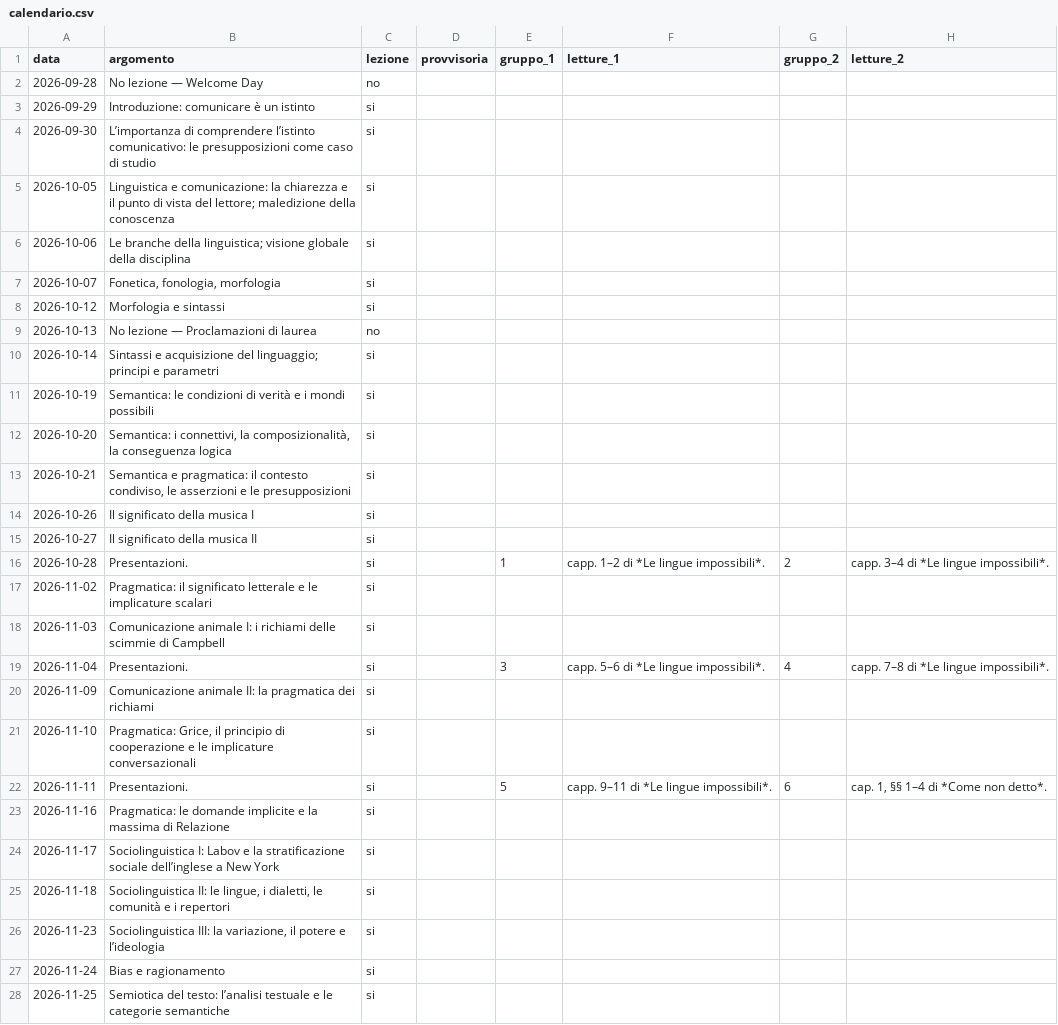
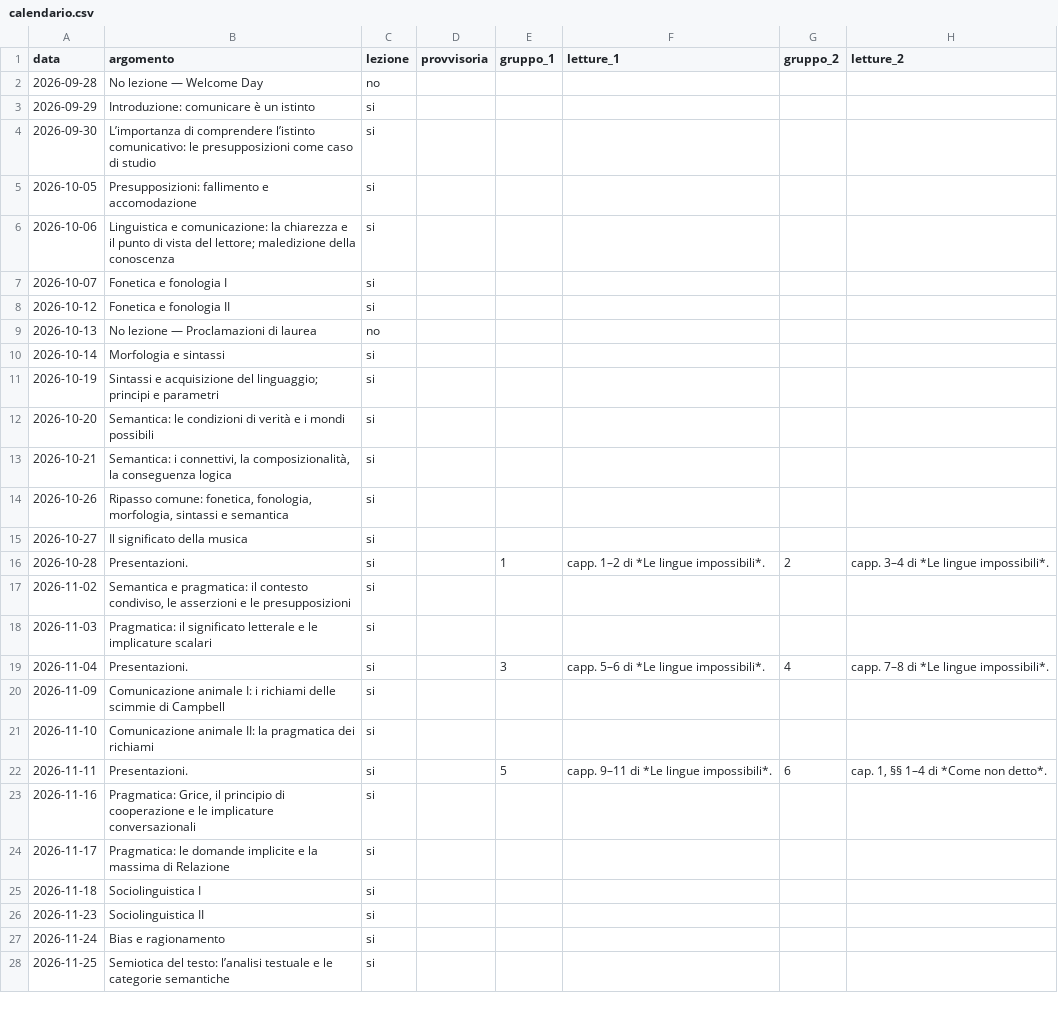
Before and after one commit to semiotica2026unipd/semiotica2026unipd.github.io, a CSV file: _data/calendario.csv, drawn as a sheet; only a part is shown.

Commit message:
Update October 8 news, classroom materials and course calendar

```diff
--- a/_data/calendario.csv
+++ b/_data/calendario.csv
@@ -4,24 +4,24 @@ data,argomento,lezione,provvisoria,gruppo_1,letture_1,gruppo_2,letture_2
 2026-09-30,L’importanza di comprendere l’istinto comunicativo: le presupposizioni come caso di studio,si,,,,,
-2026-10-05,Linguistica e comunicazione: la chiarezza e il punto di vista del lettore; maledizione della conoscenza,si,,,,,
-2026-10-06,Le branche della linguistica; visione globale della disciplina,si,,,,,
-2026-10-07,"Fonetica, fonologia, morfologia",si,,,,,
-2026-10-12,Morfologia e sintassi,si,,,,,
+2026-10-05,Presupposizioni: fallimento e accomodazione,si,,,,,
+2026-10-06,Linguistica e comunicazione: la chiarezza e il punto di vista del lettore; maledizione della conoscenza,si,,,,,
+2026-10-07,Fonetica e fonologia I,si,,,,,
+2026-10-12,Fonetica e fonologia II,si,,,,,
 2026-10-13,No lezione — Proclamazioni di laurea,no,,,,,
-2026-10-14,Sintassi e acquisizione del linguaggio; principi e parametri,si,,,,,
-2026-10-19,Semantica: le condizioni di verità e i mondi possibili,si,,,,,
-2026-10-20,"Semantica: i connettivi, la composizionalità, la conseguenza logica",si,,,,,
-2026-10-21,"Semantica e pragmatica: il contesto condiviso, le asserzioni e le presupposizioni",si,,,,,
-2026-10-26,Il significato della musica I,si,,,,,
-2026-10-27,Il significato della musica II,si,,,,,
+2026-10-14,Morfologia e sintassi,si,,,,,
+2026-10-19,Sintassi e acquisizione del linguaggio; principi e parametri,si,,,,,
+2026-10-20,Semantica: le condizioni di verità e i mondi possibili,si,,,,,
+2026-10-21,"Semantica: i connettivi, la composizionalità, la conseguenza logica",si,,,,,
+2026-10-26,"Ripasso comune: fonetica, fonologia, morfologia, sintassi e semantica",si,,,,,
+2026-10-27,Il significato della musica,si,,,,,
 2026-10-28,Presentazioni.,si,,1,capp. 1–2 di *Le lingue impossibili*.,2,capp. 3–4 di *Le lingue impossibili*.
-2026-11-02,Pragmatica: il significato letterale e le implicature scalari,si,,,,,
-2026-11-03,Comunicazione animale I: i richiami delle scimmie di Campbell,si,,,,,
+2026-11-02,"Semantica e pragmatica: il contesto condiviso, le asserzioni e le presupposizioni",si,,,,,
+2026-11-03,Pragmatica: il significato letterale e le implicature scalari,si,,,,,
 2026-11-04,Presentazioni.,si,,3,capp. 5–6 di *Le lingue impossibili*.,4,capp. 7–8 di *Le lingue impossibili*.
-2026-11-09,Comunicazione animale II: la pragmatica dei richiami,si,,,,,
-2026-11-10,"Pragmatica: Grice, il principio di cooperazione e le implicature conversazionali",si,,,,,
+2026-11-09,Comunicazione animale I: i richiami delle scimmie di Campbell,si,,,,,
+2026-11-10,Comunicazione animale II: la pragmatica dei richiami,si,,,,,
 2026-11-11,Presentazioni.,si,,5,capp. 9–11 di *Le lingue impossibili*.,6,"cap. 1, §§ 1–4 di *Come non detto*."
-2026-11-16,Pragmatica: le domande implicite e la massima di Relazione,si,,,,,
-2026-11-17,Sociolinguistica I: Labov e la stratificazione sociale dell’inglese a New York,si,,,,,
-2026-11-18,"Sociolinguistica II: le lingue, i dialetti, le comunità e i repertori",si,,,,,
-2026-11-23,"Sociolinguistica III: la variazione, il potere e l’ideologia",si,,,,,
+2026-11-16,"Pragmatica: Grice, il principio di cooperazione e le implicature conversazionali",si,,,,,
+2026-11-17,Pragmatica: le domande implicite e la massima di Relazione,si,,,,,
+2026-11-18,Sociolinguistica I,si,,,,,
+2026-11-23,Sociolinguistica II,si,,,,,
 2026-11-24,Bias e ragionamento,si,,,,,
```
Also changed, not shown: 15 other files.
